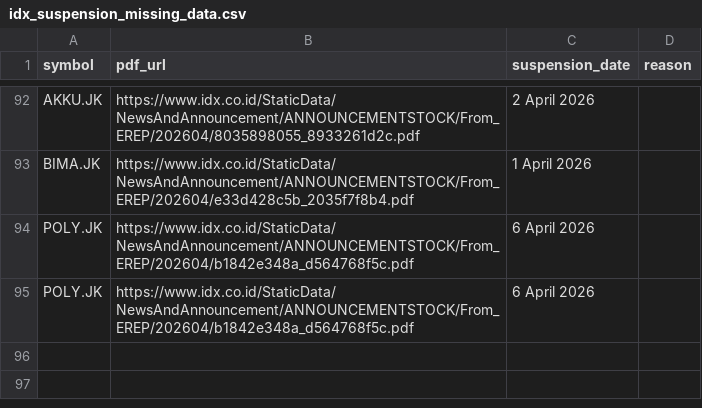
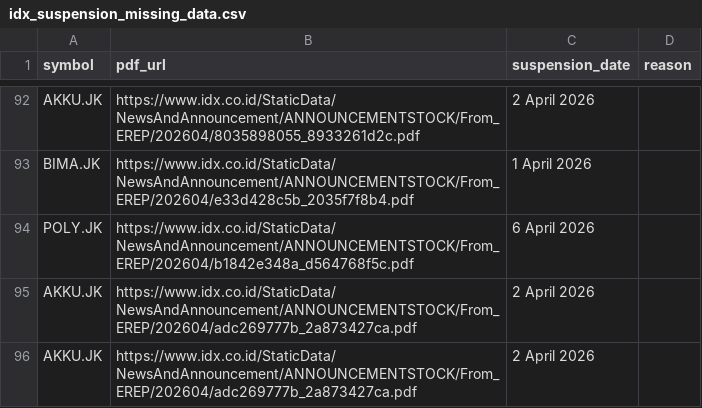
Before and after one commit to supertypeai/sectors_idx_suspension, a CSV file: data_incomplete/idx_suspension_missing_data.csv, drawn as a sheet; only a part is shown, gaps mark what is left out; removed rows and columns are numbered as before the commit, all else as after; the diff names each change by its address in the sheet, - before the commit and + after, or states it on an @@ line.

```diff
--- a/data_incomplete/idx_suspension_missing_data.csv
+++ b/data_incomplete/idx_suspension_missing_data.csv
-row 95: POLY.JK | https://www.idx.co.id/StaticData/NewsAndAnnouncement/ANNOUNCEMENTSTOCK/From_EREP/202604/b1842e348a_d564768f5c.pdf | 6 April 2026
+row 95: AKKU.JK | https://www.idx.co.id/StaticData/NewsAndAnnouncement/ANNOUNCEMENTSTOCK/From_EREP/202604/adc269777b_2a873427ca.pdf | 2 April 2026
+row 96: AKKU.JK | https://www.idx.co.id/StaticData/NewsAndAnnouncement/ANNOUNCEMENTSTOCK/From_EREP/202604/adc269777b_2a873427ca.pdf | 2 April 2026
```
